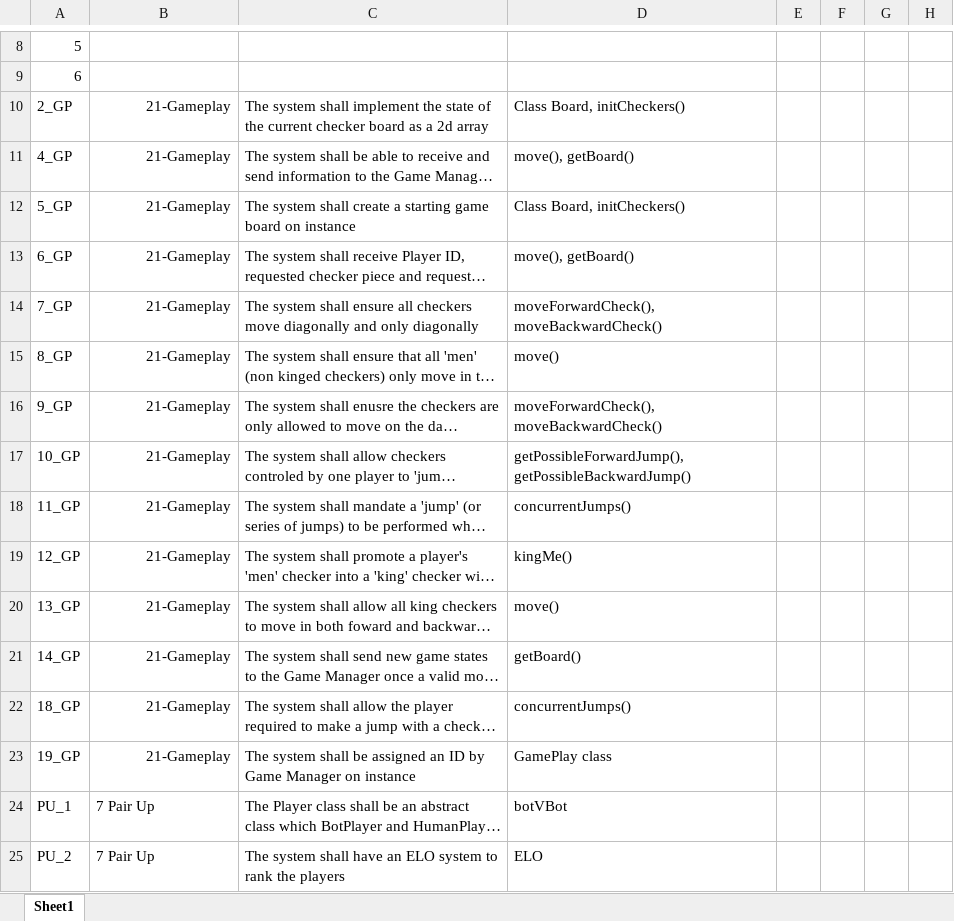
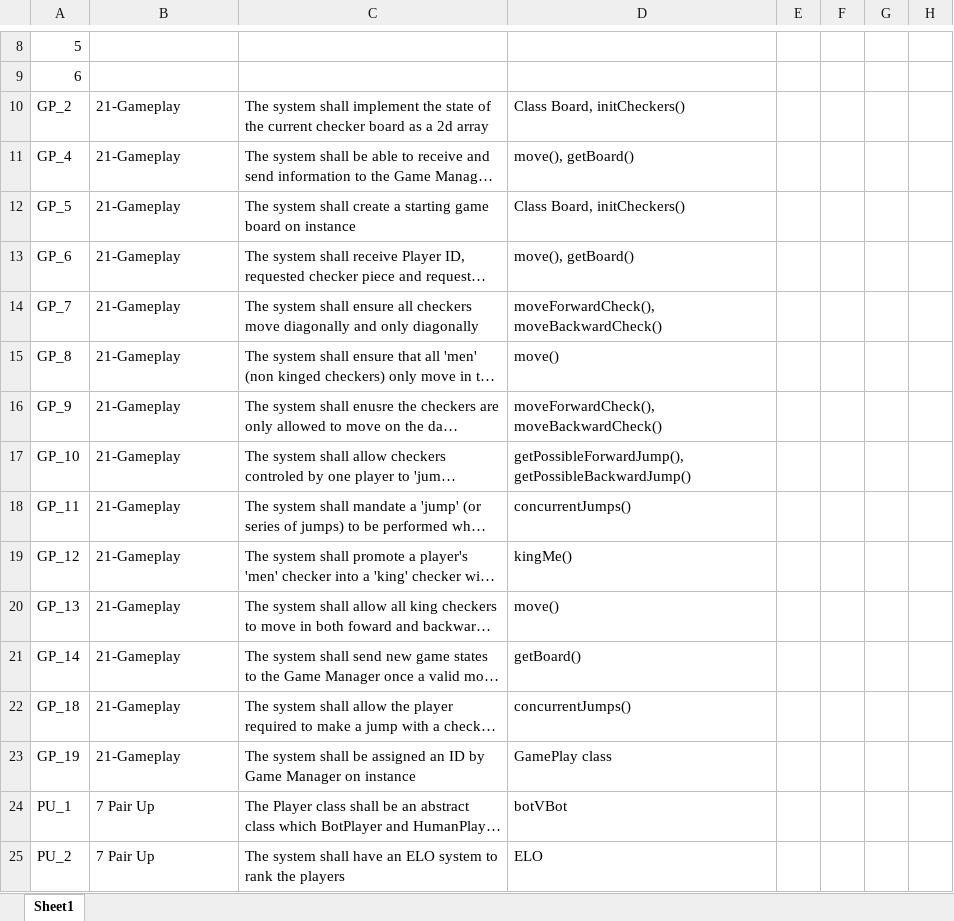
Before and after one commit to utastudents/cse3310-sp25-004, an Excel workbook: FinalRequirements/FinalRequirements.xlsx, sheet Sheet1, drawn as a sheet; only a part is shown, gaps mark what is left out; long unchanged cells end in …; values as stored, in another font and other column widths than the file's, no borders; the diff names each change by its address in the sheet, - before the commit and + after, or states it on an @@ line.

Commit message:
Fixed format for GamePlay requirements

```diff
--- a/FinalRequirements/FinalRequirements.xlsx (sheet Sheet1)
+++ b/FinalRequirements/FinalRequirements.xlsx (sheet Sheet1)
-A10: 2_GP
+A10: GP_2
-B10:B23 alignment: right
+B10:B23 alignment: left
-A11: 4_GP
+A11: GP_4
-A12: 5_GP
+A12: GP_5
-A13: 6_GP
+A13: GP_6
-A14: 7_GP
+A14: GP_7
-A15: 8_GP
+A15: GP_8
-A16: 9_GP
+A16: GP_9
-A17: 10_GP
+A17: GP_10
-A18: 11_GP
+A18: GP_11
-A19: 12_GP
+A19: GP_12
-A20: 13_GP
+A20: GP_13
-A21: 14_GP
+A21: GP_14
-A22: 18_GP
+A22: GP_18
-A23: 19_GP
+A23: GP_19
```
